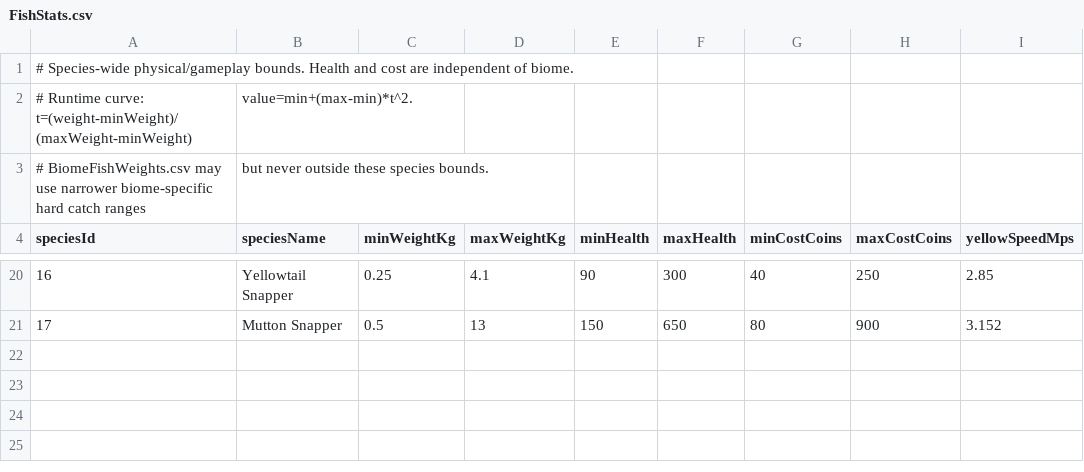
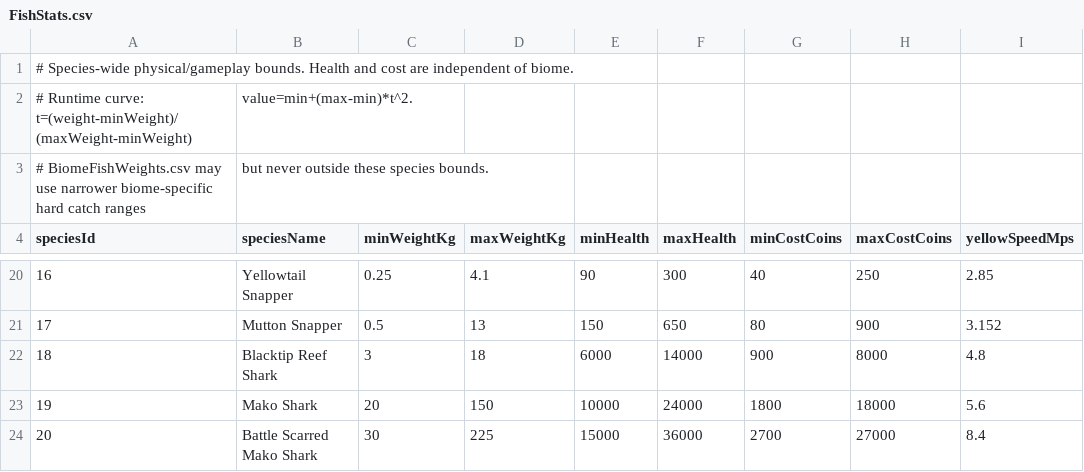
Before and after one commit to EthanL1245/3D-Android-Open-World, a CSV file: Assets/Resources/FishingTuning/FishStats.csv, drawn as a sheet; only a part is shown, gaps mark what is left out.

```diff
--- a/Assets/Resources/FishingTuning/FishStats.csv
+++ b/Assets/Resources/FishingTuning/FishStats.csv
@@ -21 +21,4 @@ speciesId,speciesName,minWeightKg,maxWeightKg,minHealth,maxHealth,minCostCoins,m
 17,Mutton Snapper,0.5,13,150,650,80,900,3.152
+18,Blacktip Reef Shark,3,18,6000,14000,900,8000,4.8
+19,Mako Shark,20,150,10000,24000,1800,18000,5.6
+20,Battle Scarred Mako Shark,30,225,15000,36000,2700,27000,8.4
```
Also changed, not shown: Assets/Resources/FishingTuning/BiomeBaitSpeciesChance.csv, Assets/Resources/FishingTuning/BiomeFishWeights.csv, 39 other files.
